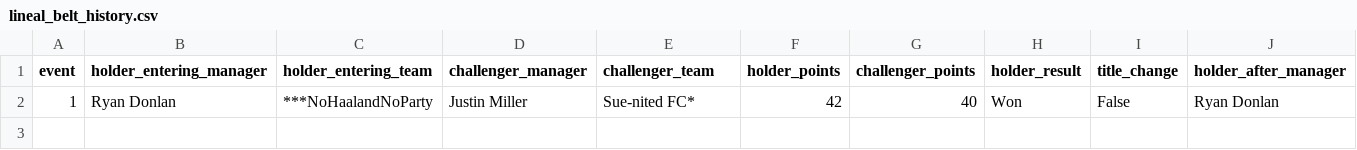
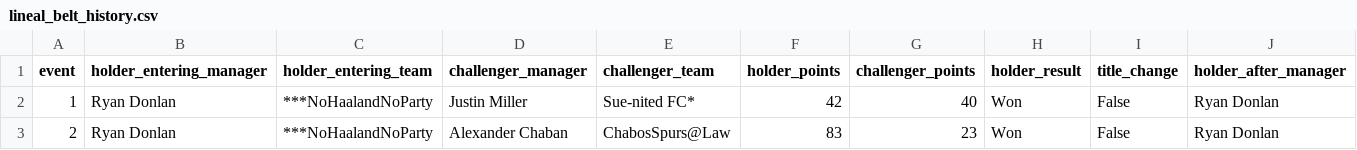
Before and after one commit to rdonlan/draft-fpl, a CSV file: data/analysis/2026-2027/lineal_belt_history.csv, drawn as a sheet; only a part is shown; rows hold the shown columns only; the diff names each change by its address in the sheet, - before the commit and + after, or states it on an @@ line.

```diff
--- a/data/analysis/2026-2027/lineal_belt_history.csv
+++ b/data/analysis/2026-2027/lineal_belt_history.csv
+row 3: 2 | Ryan Donlan | ***NoHaalandNoParty | Alexander Chaban | ChabosSpurs@Law | 83 | 23 | Won | False | Ryan Donlan
```
Also changed, not shown: data/analysis/2026-2027/team_event_scores.csv, data/analysis/all-time/all_time_lineal_belt_path.csv, 36 other files.
